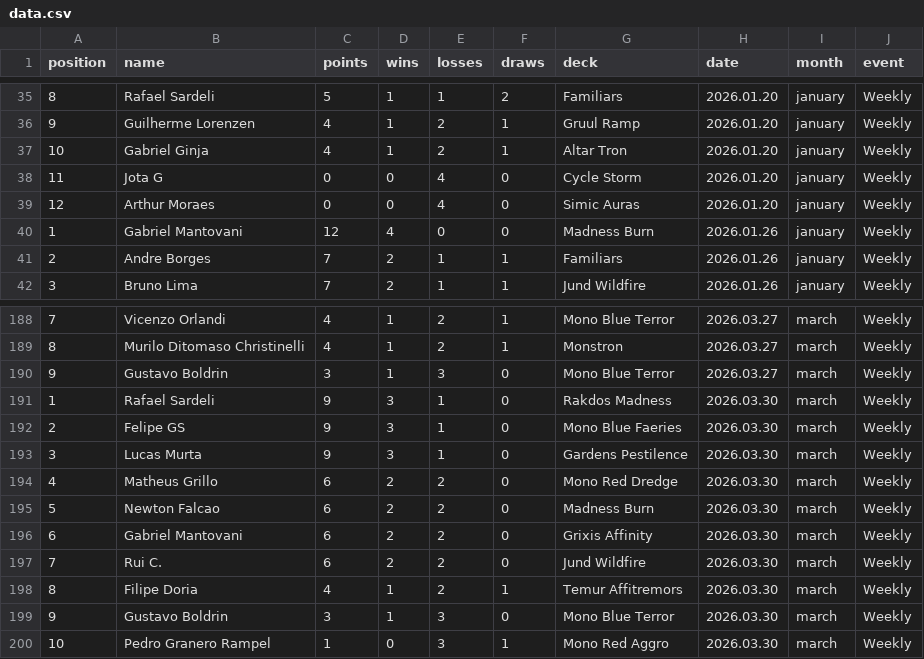
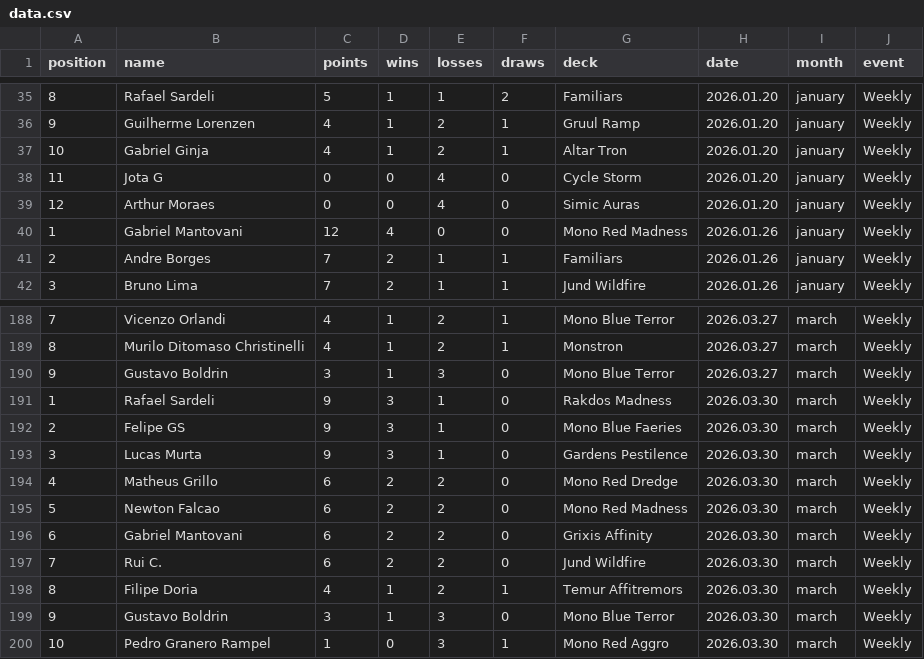
Before and after one commit to rmiguelac/mtg-motiongraph, a CSV file: data/data.csv, drawn as a sheet; only a part is shown, gaps mark what is left out.

Commit message:
Fix decks with same name

```diff
--- a/data/data.csv
+++ b/data/data.csv
@@ -39,3 +39,3 @@ position,name,points,wins,losses,draws,deck,date,month,event
 12,Arthur Moraes,0,0,4,0,Simic Auras,2026.01.20,january,Weekly
-1,Gabriel Mantovani,12,4,0,0,Madness Burn,2026.01.26,january,Weekly
+1,Gabriel Mantovani,12,4,0,0,Mono Red Madness,2026.01.26,january,Weekly
 2,Andre Borges,7,2,1,1,Familiars,2026.01.26,january,Weekly
@@ -194,3 +194,3 @@ position,name,points,wins,losses,draws,deck,date,month,event
 4,Matheus Grillo,6,2,2,0,Mono Red Dredge,2026.03.30,march,Weekly
-5,Newton Falcao,6,2,2,0,Madness Burn,2026.03.30,march,Weekly
+5,Newton Falcao,6,2,2,0,Mono Red Madness,2026.03.30,march,Weekly
 6,Gabriel Mantovani,6,2,2,0,Grixis Affinity,2026.03.30,march,Weekly
```
Also changed, not shown: 1 other file.
